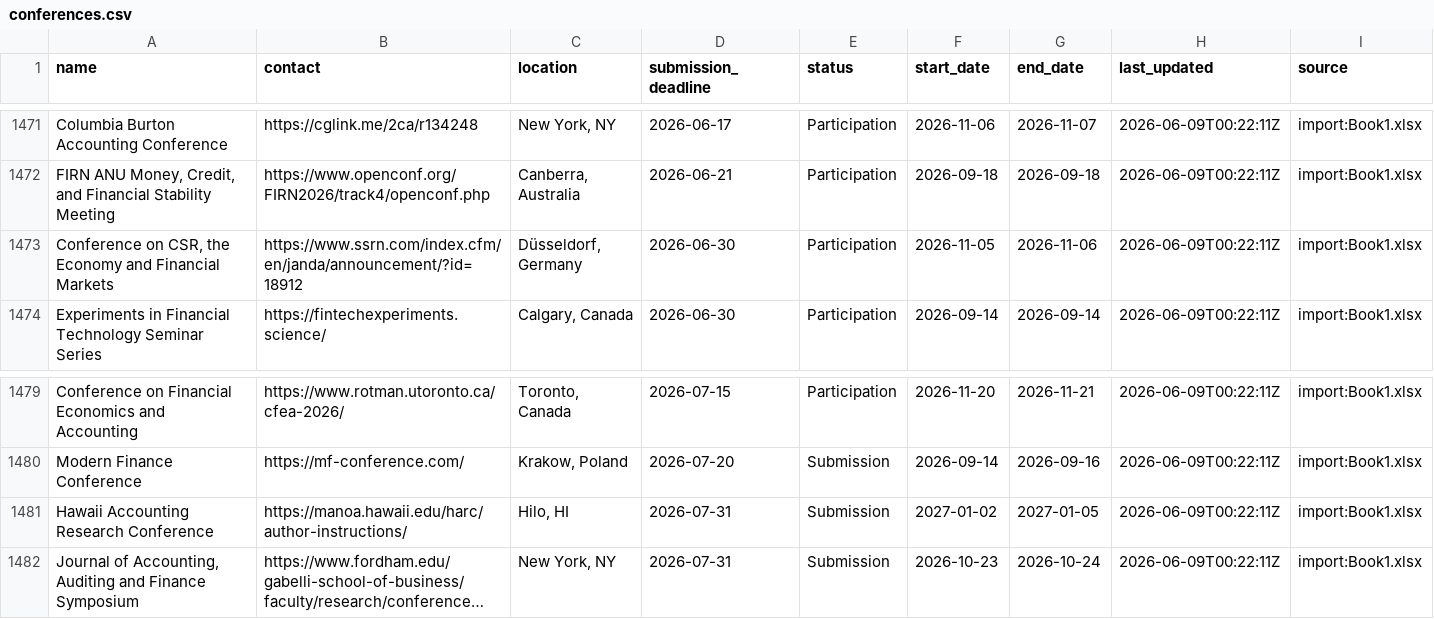
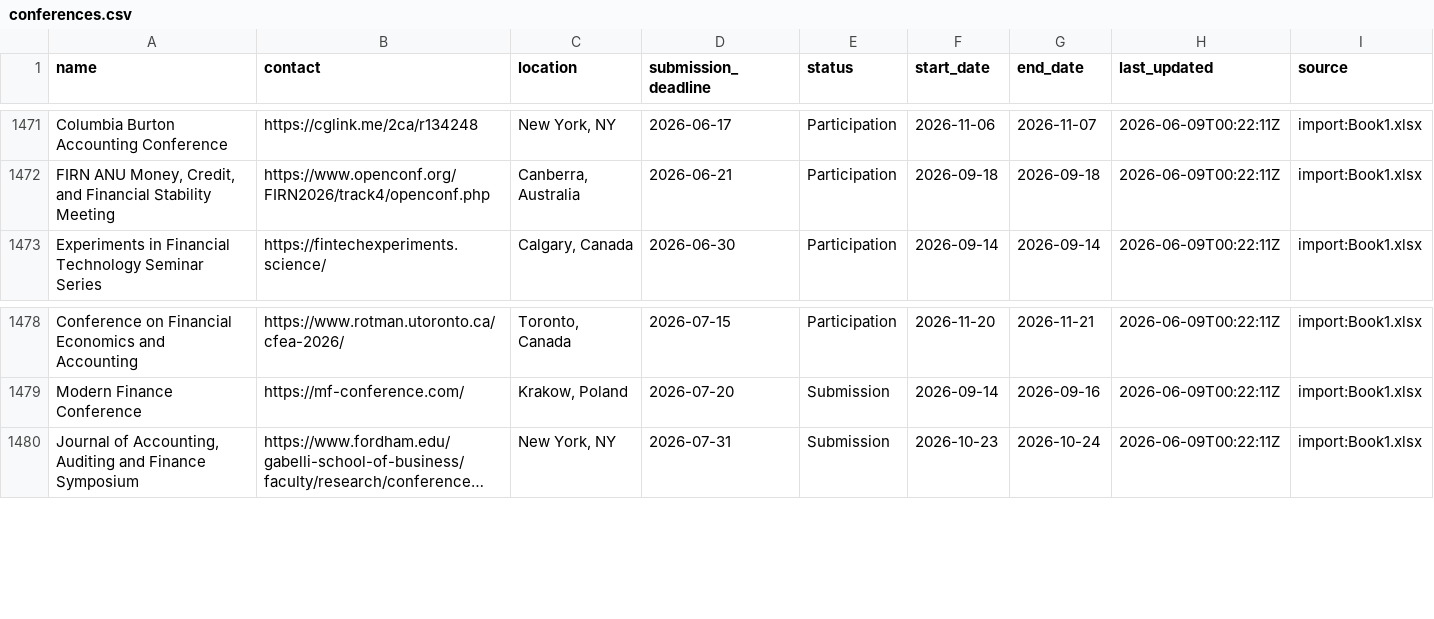
Before and after one commit to theaccountant-ab/Conference-Tracker, a CSV file: conferences.csv, drawn as a sheet; only a part is shown, gaps mark what is left out; long unchanged cells end in …; the diff names each change by its address in the sheet, - before the commit and + after, or states it on an @@ line.

```diff
--- a/conferences.csv
+++ b/conferences.csv
-row 1473: Conference on CSR, the Economy and Financial Markets | https://www.ssrn.com/index.cfm/en/janda/announcement/?id=18912 | Düsseldorf, Germany | 2026-06-30 | Participation | 2026-11-05 | 2026-11-06 | 2026-06-09T00:22:11Z | import:Book1.xlsx
-row 1481: Hawaii Accounting Research Conference | https://manoa.hawaii.edu/harc/author-instructions/ | Hilo, HI | 2026-07-31 | Submission | 2027-01-02 | 2027-01-05 | 2026-06-09T00:22:11Z | import:Book1.xlsx
```
Also changed, not shown: 1 other file.
